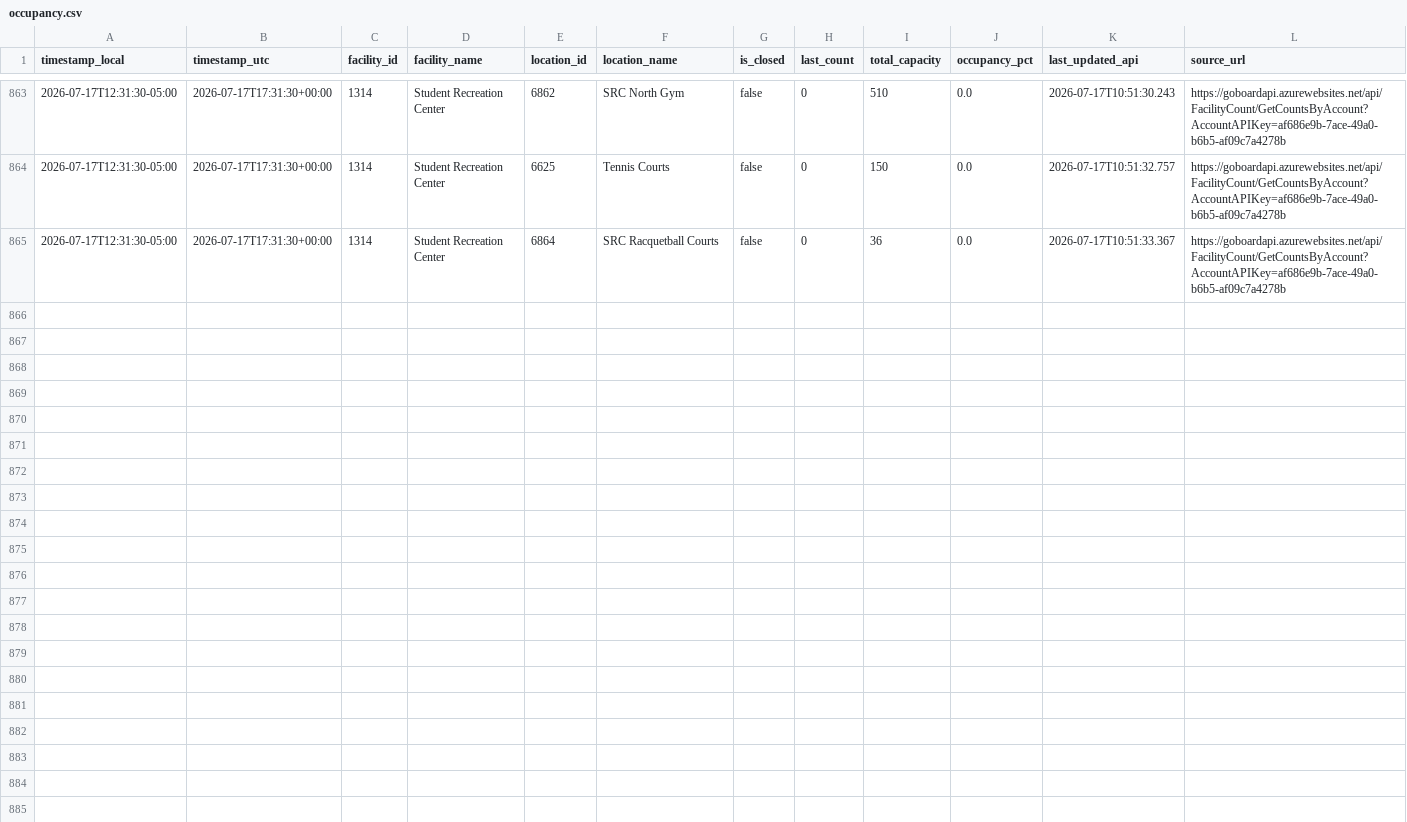
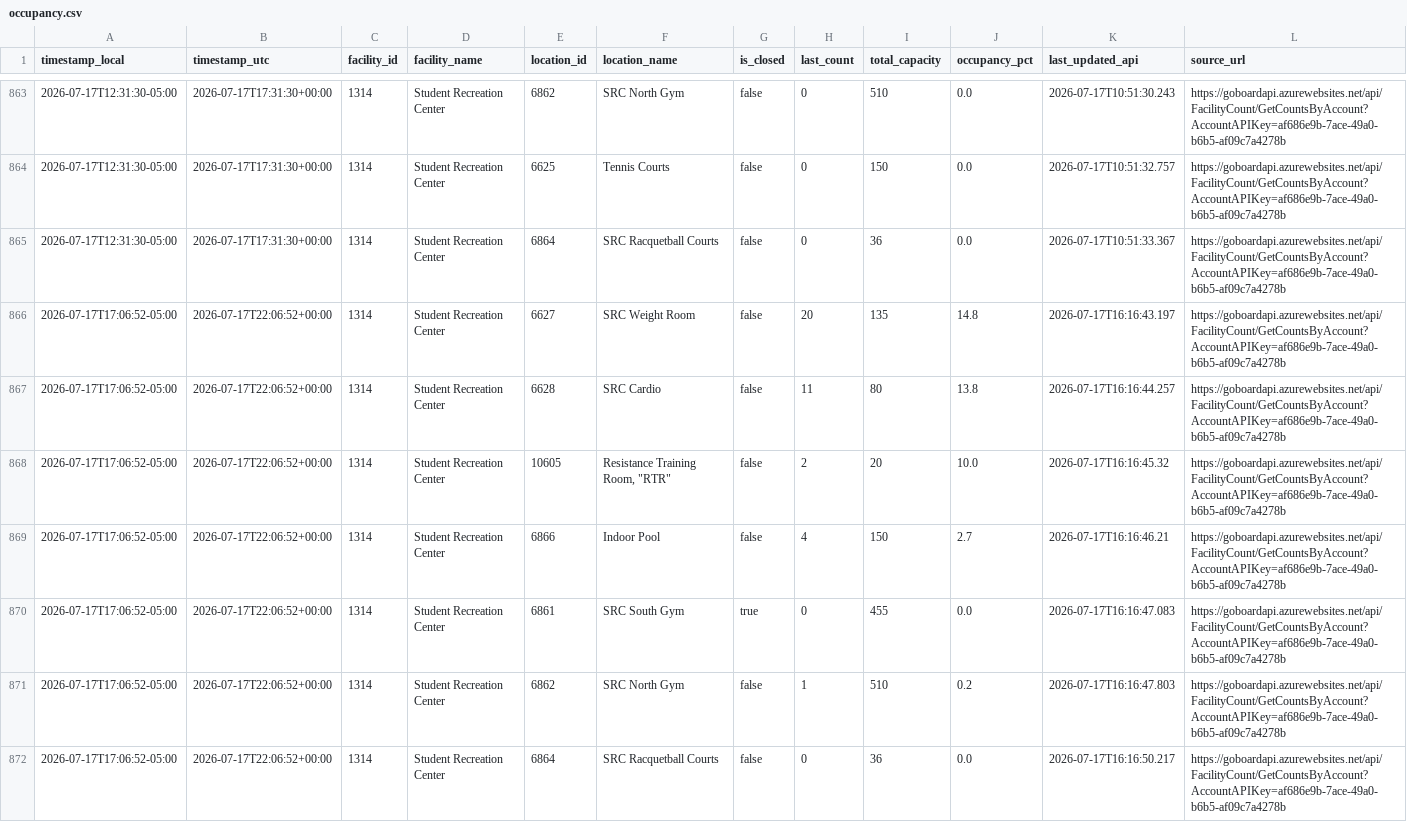
Before and after one commit to sandip1234-coder/occupancy_data_rec_center, a CSV file: data/occupancy.csv, drawn as a sheet; only a part is shown, gaps mark what is left out; the diff names each change by its address in the sheet, - before the commit and + after, or states it on an @@ line.

```diff
--- a/data/occupancy.csv
+++ b/data/occupancy.csv
+row 866: 2026-07-17T17:06:52-05:00 | 2026-07-17T22:06:52+00:00 | 1314 | Student Recreation Center | 6627 | SRC Weight Room | false | 20 | 135 | 14.8 | 2026-07-17T16:16:43.197 | https://goboardapi.azurewebsites.net/api/FacilityCount/GetCountsByAccount?AccountAPIKey=af686e9b-7ace-49a0-b6b5-af09c7a4278b
+row 867: 2026-07-17T17:06:52-05:00 | 2026-07-17T22:06:52+00:00 | 1314 | Student Recreation Center | 6628 | SRC Cardio | false | 11 | 80 | 13.8 | 2026-07-17T16:16:44.257 | https://goboardapi.azurewebsites.net/api/FacilityCount/GetCountsByAccount?AccountAPIKey=af686e9b-7ace-49a0-b6b5-af09c7a4278b
+row 868: 2026-07-17T17:06:52-05:00 | 2026-07-17T22:06:52+00:00 | 1314 | Student Recreation Center | 10605 | Resistance Training Room, "RTR" | false | 2 | 20 | 10.0 | 2026-07-17T16:16:45.32 | https://goboardapi.azurewebsites.net/api/FacilityCount/GetCountsByAccount?AccountAPIKey=af686e9b-7ace-49a0-b6b5-af09c7a4278b
+row 869: 2026-07-17T17:06:52-05:00 | 2026-07-17T22:06:52+00:00 | 1314 | Student Recreation Center | 6866 | Indoor Pool | false | 4 | 150 | 2.7 | 2026-07-17T16:16:46.21 | https://goboardapi.azurewebsites.net/api/FacilityCount/GetCountsByAccount?AccountAPIKey=af686e9b-7ace-49a0-b6b5-af09c7a4278b
+row 870: 2026-07-17T17:06:52-05:00 | 2026-07-17T22:06:52+00:00 | 1314 | Student Recreation Center | 6861 | SRC South Gym | true | 0 | 455 | 0.0 | 2026-07-17T16:16:47.083 | https://goboardapi.azurewebsites.net/api/FacilityCount/GetCountsByAccount?AccountAPIKey=af686e9b-7ace-49a0-b6b5-af09c7a4278b
+row 871: 2026-07-17T17:06:52-05:00 | 2026-07-17T22:06:52+00:00 | 1314 | Student Recreation Center | 6862 | SRC North Gym | false | 1 | 510 | 0.2 | 2026-07-17T16:16:47.803 | https://goboardapi.azurewebsites.net/api/FacilityCount/GetCountsByAccount?AccountAPIKey=af686e9b-7ace-49a0-b6b5-af09c7a4278b
+row 872: 2026-07-17T17:06:52-05:00 | 2026-07-17T22:06:52+00:00 | 1314 | Student Recreation Center | 6864 | SRC Racquetball Courts | false | 0 | 36 | 0.0 | 2026-07-17T16:16:50.217 | https://goboardapi.azurewebsites.net/api/FacilityCount/GetCountsByAccount?AccountAPIKey=af686e9b-7ace-49a0-b6b5-af09c7a4278b
```
